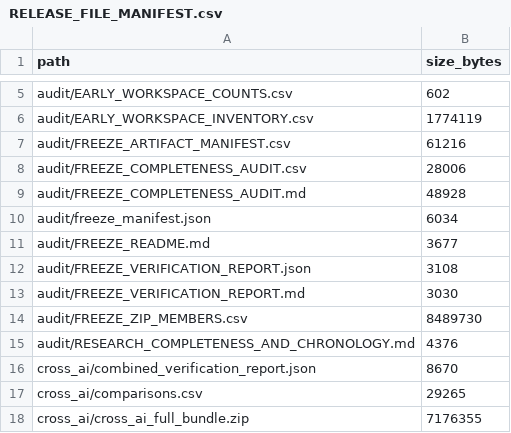
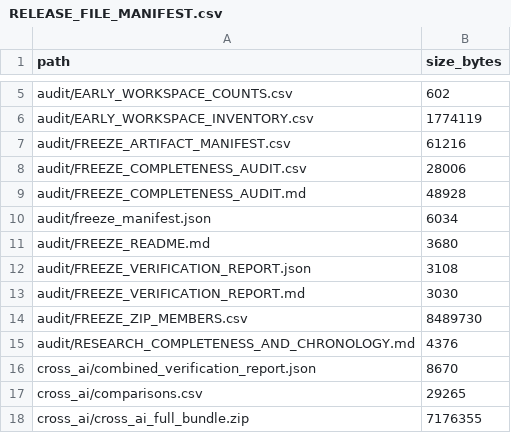
Before and after one commit to jersery66/HAMD-PHQ, a CSV file: freeze_20260912/RELEASE_FILE_MANIFEST.csv, drawn as a sheet; only a part is shown, gaps mark what is left out.

```diff
--- a/freeze_20260912/RELEASE_FILE_MANIFEST.csv
+++ b/freeze_20260912/RELEASE_FILE_MANIFEST.csv
@@ -10,3 +10,3 @@ audit/FREEZE_COMPLETENESS_AUDIT.md,48928
 audit/freeze_manifest.json,6034
-audit/FREEZE_README.md,3677
+audit/FREEZE_README.md,3680
 audit/FREEZE_VERIFICATION_REPORT.json,3108
```
Also changed, not shown: 3 other files.
